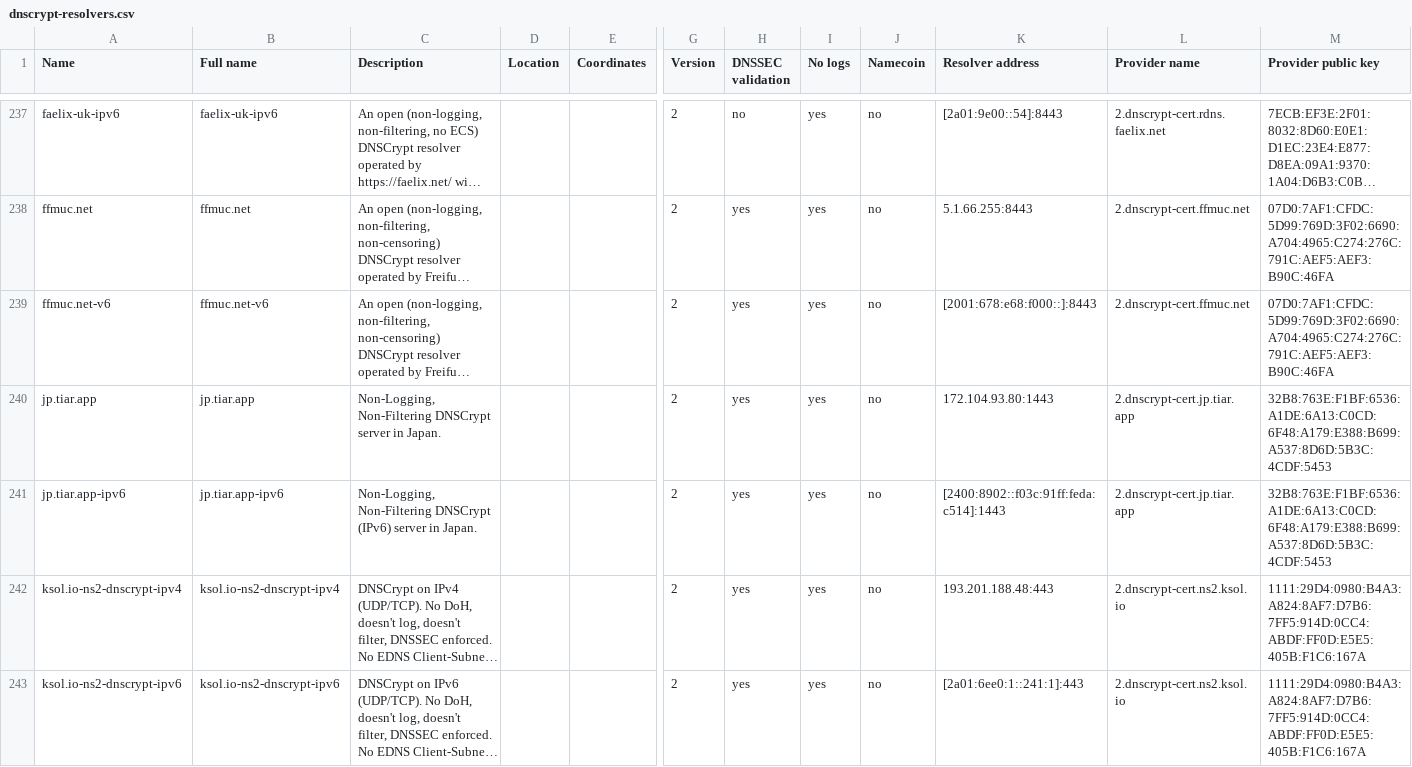
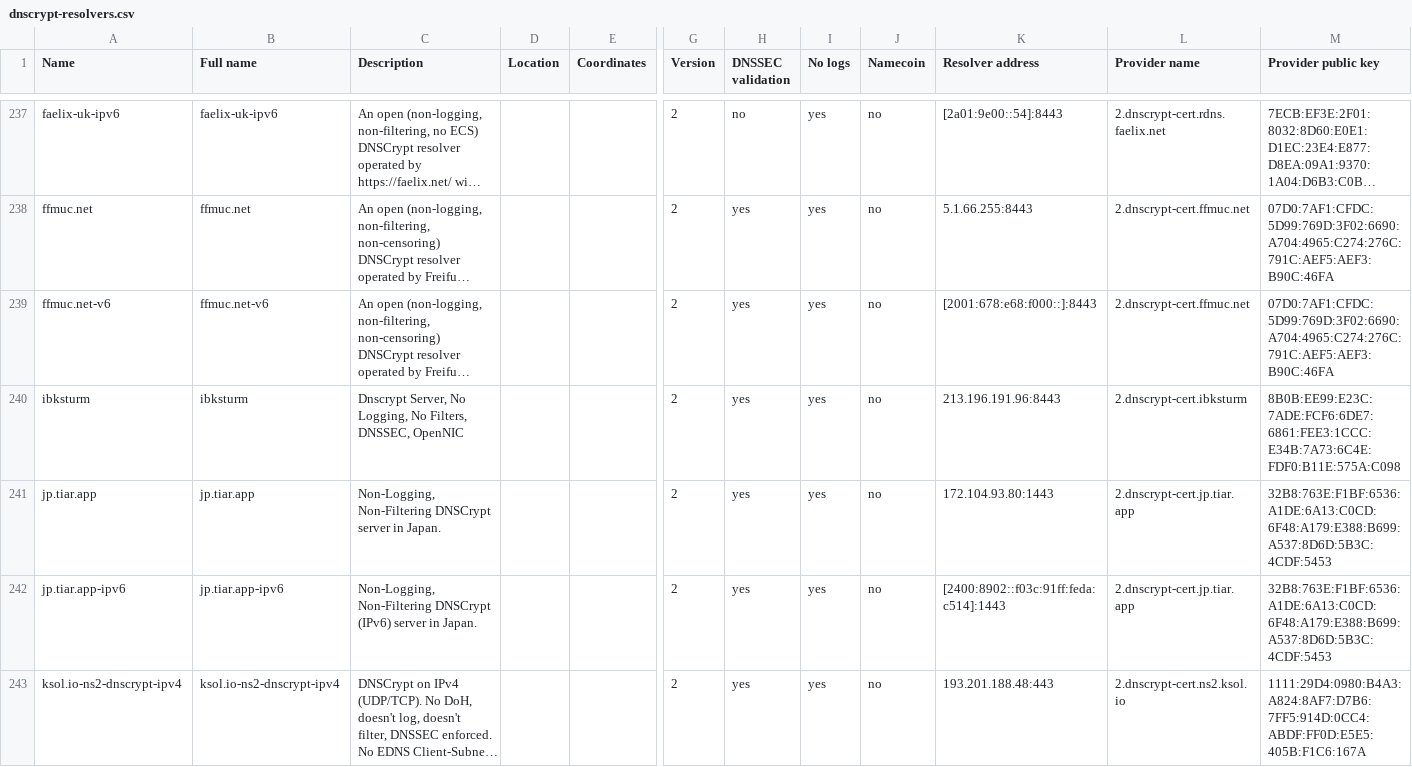
Before and after one commit to DNSCrypt/dnscrypt-resolvers, a CSV file: v1/dnscrypt-resolvers.csv, drawn as a sheet; only a part is shown, gaps mark what is left out; the shorter side is filled out with more unchanged rows; long unchanged cells end in …; rows hold the shown columns only; the diff names each change by its address in the sheet, - before the commit and + after, or states it on an @@ line.

```diff
--- a/v1/dnscrypt-resolvers.csv
+++ b/v1/dnscrypt-resolvers.csv
+row 240: ibksturm | ibksturm | Dnscrypt Server, No Logging, No Filters, DNSSEC, OpenNIC |  |  | 2 | yes | yes | no | 213.196.191.96:8443 | 2.dnscrypt-cert.ibksturm | 8B0B:EE99:E23C:7ADE:FCF6:6DE7:6861:FEE3:1CCC:E34B:7A73:6C4E:FDF0:B11E:575A:C098
```
Also changed, not shown: 13 other files.
